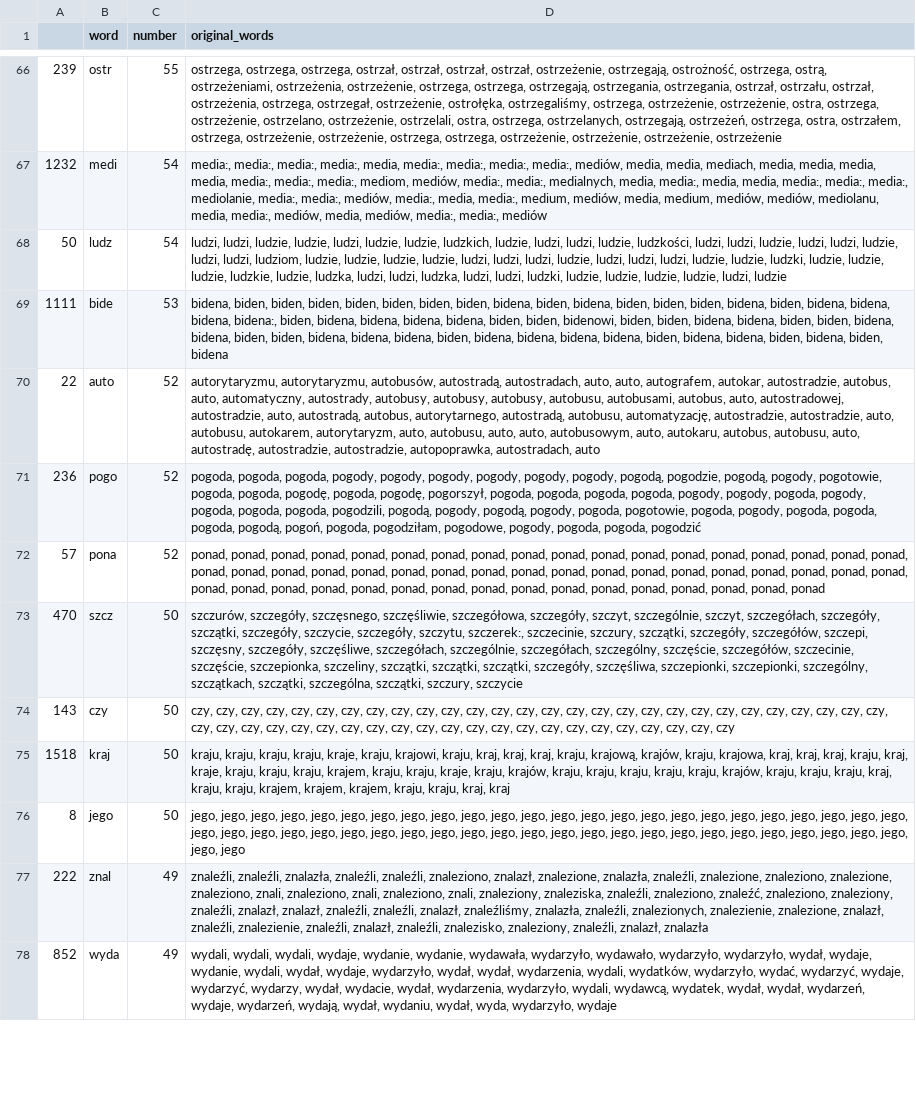
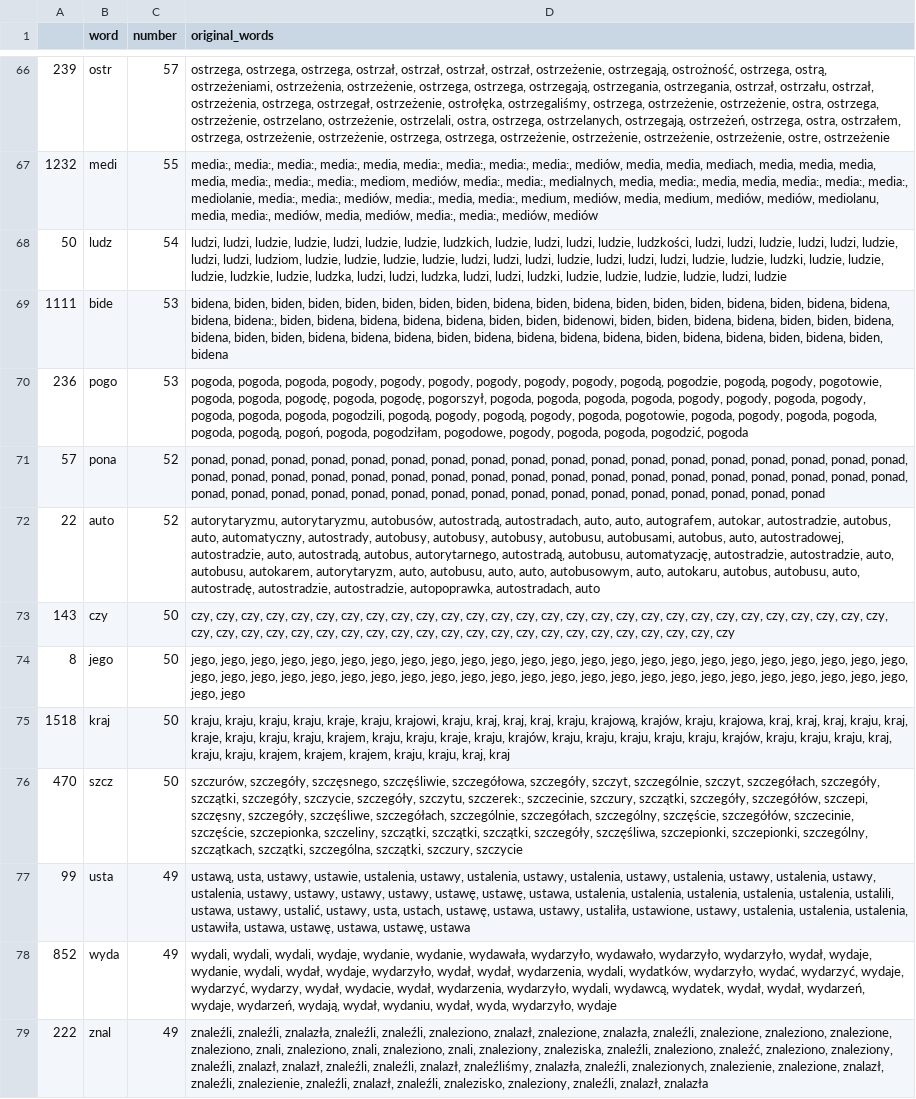
Before and after one commit to JohnKaczmarczyk/APIendPoint, a CSV file: tvn_key_words.csv, drawn as a sheet; only a part is shown, gaps mark what is left out; removed rows and columns are numbered as before the commit, all else as after; the diff covers the shown part only; the diff names each change by its address in the sheet, - before the commit and + after, or states it on an @@ line.

```diff
--- a/tvn_key_words.csv
+++ b/tvn_key_words.csv
-C66 (number): 55
+C66 (number): 57
-D66 (original_words): …ostrzeżenie, ostrzeżenie, ostrzeżenie
+D66 (original_words): …ostrzeżenie, ostrzeżenie, ostrzeżenie, ostre, ostrzeżenie
-C67 (number): 54
+C67 (number): 55
-D67 (original_words): …media:, media:, mediów
+D67 (original_words): …media:, media:, mediów, mediów
+row 70: 236 | pogo | 53 | pogoda, pogoda, pogoda, pogody, pogody, pogody, pogody, pogody, pogody, pogodą, pogodzie, pogodą, pogody, pogotowie, pogoda, pogoda, pogodę, pogoda, pogodę, pogorszył, pogoda, pogoda, pogoda, pogoda, pogody, pogody, pogoda, pogody, pogoda, pogoda, pogoda, pogodzili, pogodą, pogody, pogodą, pogody, pogoda, pogotowie, pogoda, pogody, pogoda, pogoda, pogoda, pogodą, pogoń, pogoda, pogodziłam, pogodowe, pogody, pogoda, pogoda, pogodzić, pogoda
@@ row 72 moved to row 71: 57 @@
-row 71: 236 | pogo | 52 | pogoda, pogoda, pogoda, pogody, pogody, pogody, pogody, pogody, pogody, pogodą, pogodzie, pogodą, pogody, pogotowie, pogoda, pogoda, pogodę, pogoda, pogodę, pogorszył, pogoda, pogoda, pogoda, pogoda, pogody, pogody, pogoda, pogody, pogoda, pogoda, pogoda, pogodzili, pogodą, pogody, pogodą, pogody, pogoda, pogotowie, pogoda, pogody, pogoda, pogoda, pogoda, pogodą, pogoń, pogoda, pogodziłam, pogodowe, pogody, pogoda, pogoda, pogodzić
@@ row 74 moved to row 73: 143 @@
@@ row 76 moved to row 74: 8 @@
+row 77: 99 | usta | 49 | ustawą, usta, ustawy, ustawie, ustalenia, ustawy, ustalenia, ustawy, ustalenia, ustawy, ustalenia, ustawy, ustalenia, ustawy, ustalenia, ustawy, ustawy, ustawy, ustawy, ustawę, ustawę, ustawa, ustalenia, ustalenia, ustalenia, ustalenia, ustalenia, ustalili, ustawa, ustawy, ustalić, ustawy, usta, ustach, ustawę, ustawa, ustawy, ustaliła, ustawione, ustawy, ustalenia, ustalenia, ustalenia, ustawiła, ustawa, ustawę, ustawa, ustawę, ustawa
```
Also changed, not shown: 16 added rows, 17 removed rows, 16 moved rows and 30 edited cells elsewhere in this file, tvp_key_words.csv, 3 other files.
